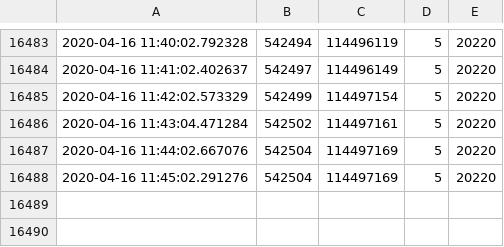
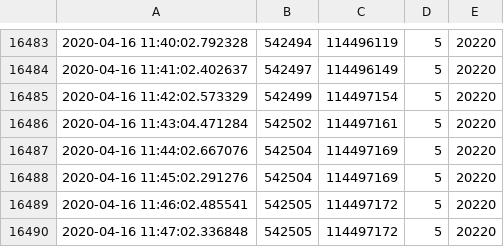
Before and after one commit to jaweesh/SFS, a CSV file: DataFiles/StandForSudan_DATA.csv, drawn as a sheet; only a part is shown, gaps mark what is left out; the diff names each change by its address in the sheet, - before the commit and + after, or states it on an @@ line.

Commit message:
updated data files

```diff
--- a/DataFiles/StandForSudan_DATA.csv
+++ b/DataFiles/StandForSudan_DATA.csv
+row 16489: 2020-04-16 11:46:02.485541 | 542505 | 114497172 | 5 | 20220
+row 16490: 2020-04-16 11:47:02.336848 | 542505 | 114497172 | 5 | 20220
```
Also changed, not shown: 1 other file.
